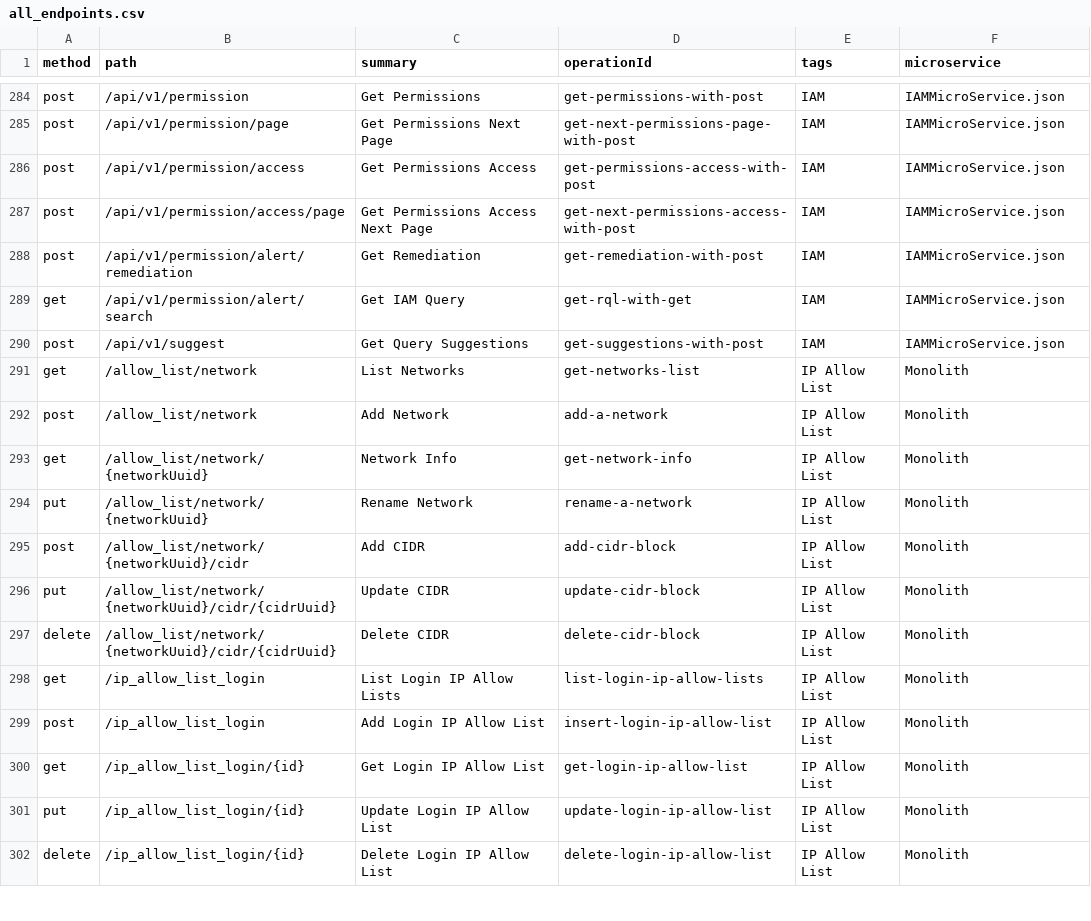
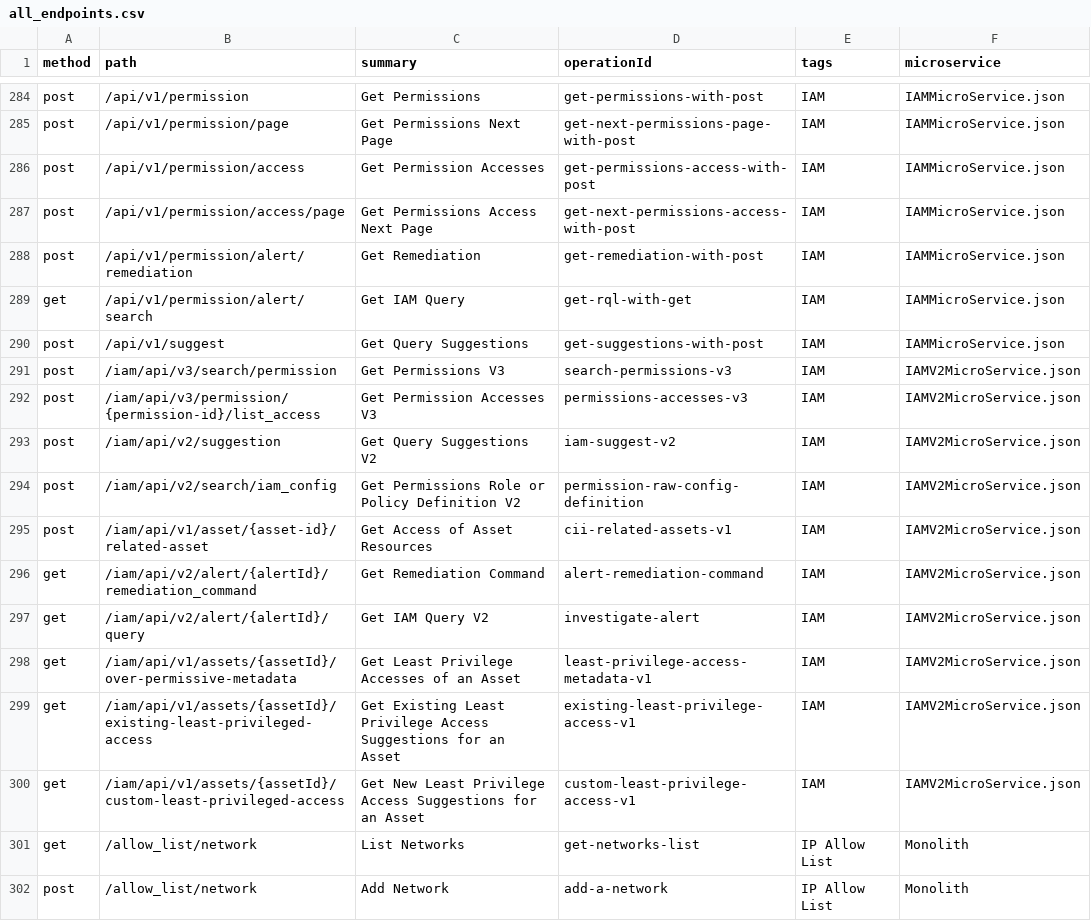
Before and after one commit to PaloAltoNetworks/pan.dev, a CSV file: openapi-specs/cspm/consolidated_spec/all_endpoints.csv, drawn as a sheet; only a part is shown, gaps mark what is left out; the shorter side is filled out with more unchanged rows.

```diff
--- a/openapi-specs/cspm/consolidated_spec/all_endpoints.csv
+++ b/openapi-specs/cspm/consolidated_spec/all_endpoints.csv
@@ -285,3 +285,3 @@
 "post","/api/v1/permission/page","Get Permissions Next Page","get-next-permissions-page-with-post","IAM","IAMMicroService.json"
-"post","/api/v1/permission/access","Get Permissions Access","get-permissions-access-with-post","IAM","IAMMicroService.json"
+"post","/api/v1/permission/access","Get Permission Accesses","get-permissions-access-with-post","IAM","IAMMicroService.json"
 "post","/api/v1/permission/access/page","Get Permissions Access Next Page","get-next-permissions-access-with-post","IAM","IAMMicroService.json"
@@ -290,2 +290,12 @@
 "post","/api/v1/suggest","Get Query Suggestions","get-suggestions-with-post","IAM","IAMMicroService.json"
+"post","/iam/api/v3/search/permission","Get Permissions V3","search-permissions-v3","IAM","IAMV2MicroService.json"
+"post","/iam/api/v3/permission/{permission-id}/list_access","Get Permission Accesses V3","permissions-accesses-v3","IAM","IAMV2MicroService.json"
+"post","/iam/api/v2/suggestion","Get Query Suggestions V2","iam-suggest-v2","IAM","IAMV2MicroService.json"
+"post","/iam/api/v2/search/iam_config","Get Permissions Role or Policy Definition V2","permission-raw-config-definition","IAM","IAMV2MicroService.json"
+"post","/iam/api/v1/asset/{asset-id}/related-asset","Get Access of Asset Resources","cii-related-assets-v1","IAM","IAMV2MicroService.json"
+"get","/iam/api/v2/alert/{alertId}/remediation_command","Get Remediation Command","alert-remediation-command","IAM","IAMV2MicroService.json"
+"get","/iam/api/v2/alert/{alertId}/query","Get IAM Query V2","investigate-alert","IAM","IAMV2MicroService.json"
+"get","/iam/api/v1/assets/{assetId}/over-permissive-metadata","Get Least Privilege Accesses of an Asset","least-privilege-access-metadata-v1","IAM","IAMV2MicroService.json"
+"get","/iam/api/v1/assets/{assetId}/existing-least-privileged-access","Get Existing Least Privilege Access Suggestions for an Asset","existing-least-privilege-access-v1","IAM","IAMV2MicroService.json"
+"get","/iam/api/v1/assets/{assetId}/custom-least-privileged-access","Get New Least Privilege Access Suggestions for an Asset","custom-least-privilege-access-v1","IAM","IAMV2MicroService.json"
 "get","/allow_list/network","List Networks","get-networks-list","IP Allow List","Monolith"
```
Also changed, not shown: 2 other files.
